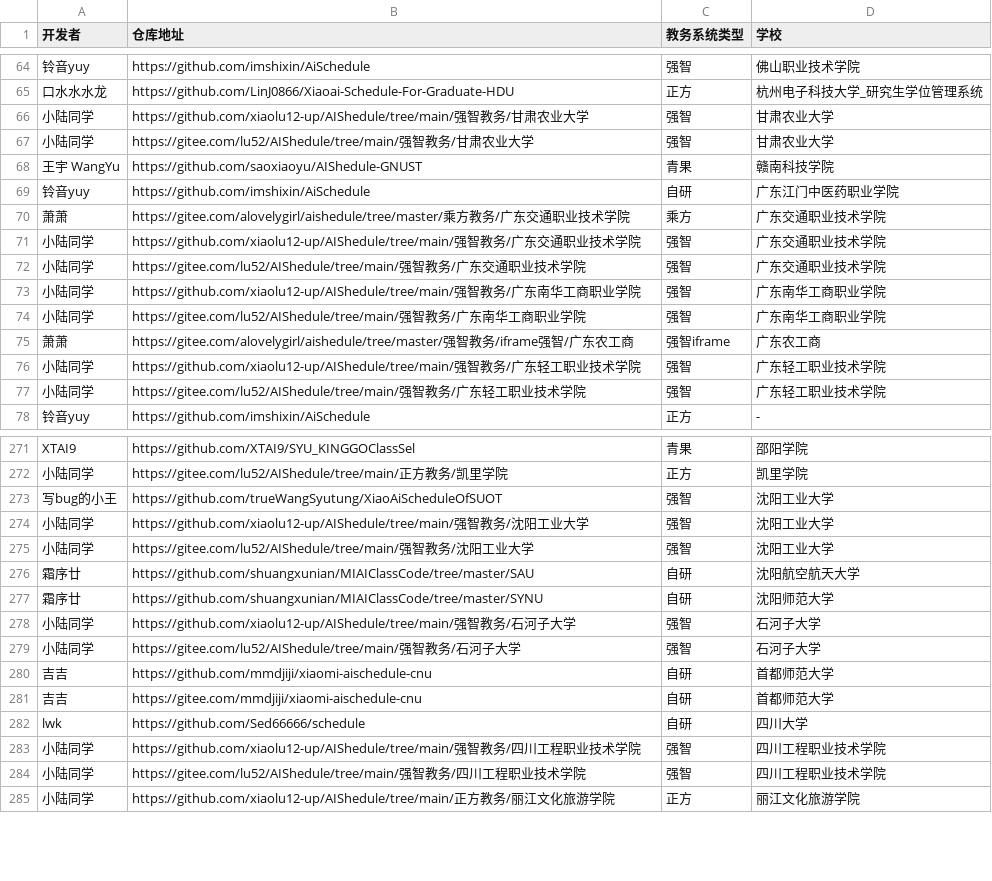
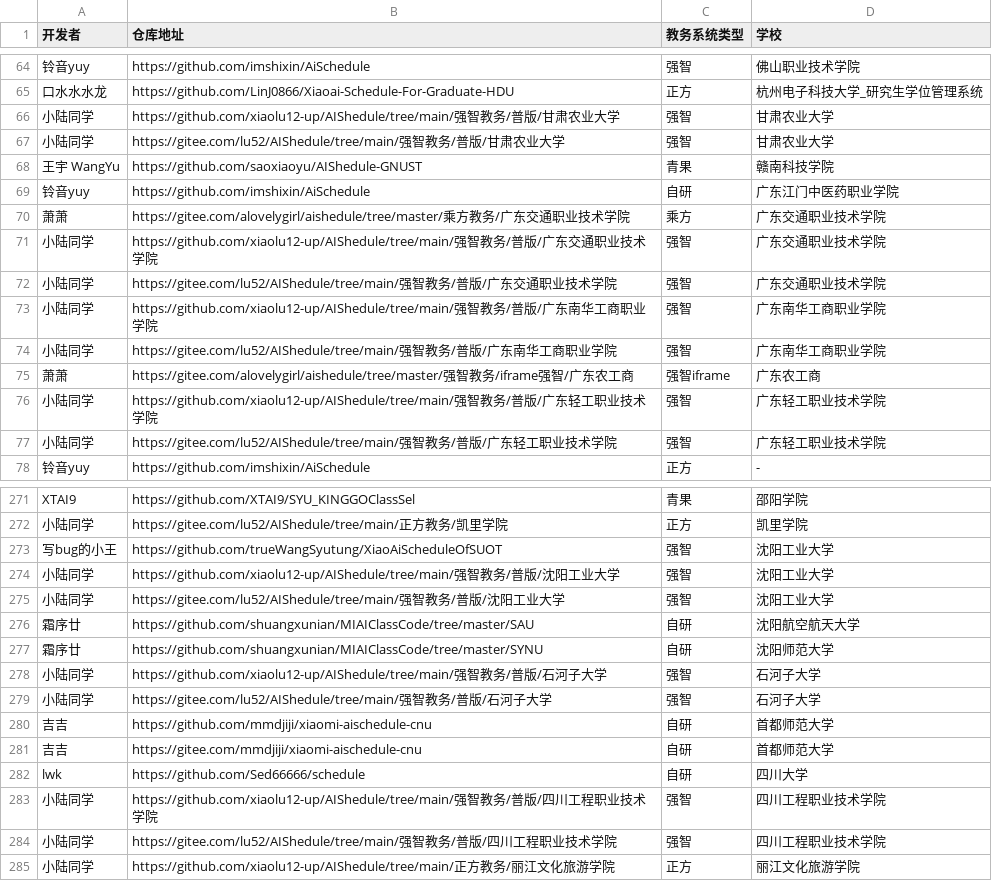
Before and after one commit to kqakqakqa/xiaoai-schedule-parser, a CSV file: res/other-repos.csv, drawn as a sheet; only a part is shown, gaps mark what is left out; the diff covers the shown part only; the diff names each change by its address in the sheet, - before the commit and + after, or states it on an @@ line.

```diff
--- a/res/other-repos.csv
+++ b/res/other-repos.csv
-B66 (仓库地址): …务/甘肃…
+B66 (仓库地址): …务/普版/甘肃…
-B67 (仓库地址): …务/甘肃…
+B67 (仓库地址): …务/普版/甘肃…
-B71 (仓库地址): …务/广东…
+B71 (仓库地址): …务/普版/广东…
-B72 (仓库地址): …务/广东…
+B72 (仓库地址): …务/普版/广东…
-B73 (仓库地址): …务/广东…
+B73 (仓库地址): …务/普版/广东…
-B74 (仓库地址): …务/广东…
+B74 (仓库地址): …务/普版/广东…
-B76 (仓库地址): …务/广东…
+B76 (仓库地址): …务/普版/广东…
-B77 (仓库地址): …务/广东…
+B77 (仓库地址): …务/普版/广东…
-B274 (仓库地址): …务/沈阳…
+B274 (仓库地址): …务/普版/沈阳…
-B275 (仓库地址): …务/沈阳…
+B275 (仓库地址): …务/普版/沈阳…
-B278 (仓库地址): …务/石河…
+B278 (仓库地址): …务/普版/石河…
-B279 (仓库地址): …务/石河…
+B279 (仓库地址): …务/普版/石河…
-B283 (仓库地址): …务/四川…
+B283 (仓库地址): …务/普版/四川…
-B284 (仓库地址): …务/四川…
+B284 (仓库地址): …务/普版/四川…
```
Also changed, not shown: 3 added rows and 40 edited cells elsewhere in this file, 1 other file.
